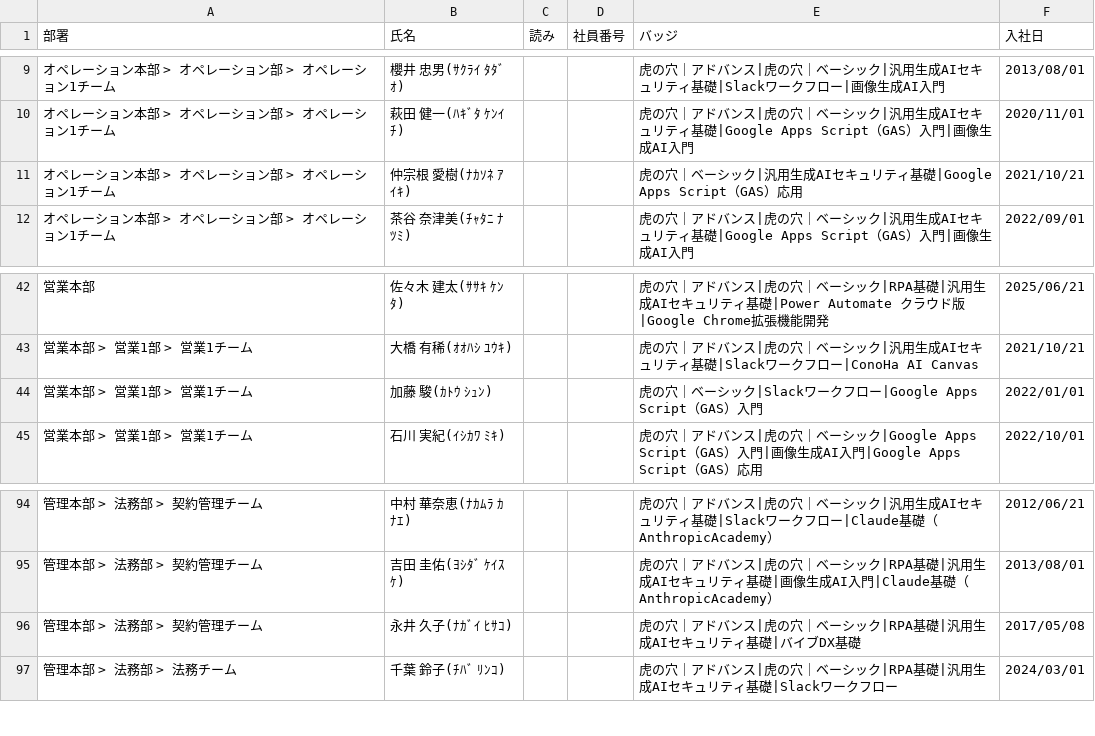
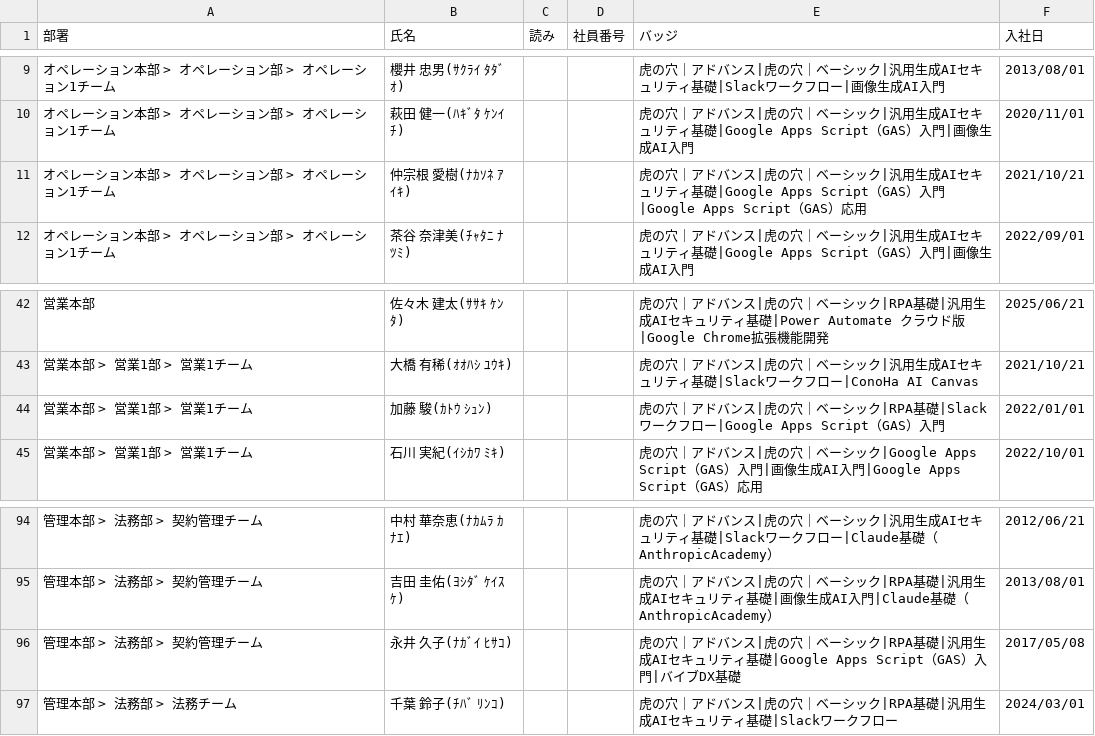
Before and after one commit to coty0322/badge-data, a CSV file: gmo_badges (13).csv, drawn as a sheet; only a part is shown, gaps mark what is left out.

Commit message:
バッジデータ更新 2026/6/30 11:10:50

```diff
--- a/gmo_badges (13).csv
+++ b/gmo_badges (13).csv
@@ -10,3 +10,3 @@
 "オペレーション本部 > オペレーション部 > オペレーション1チーム","萩田 健一(ﾊｷﾞﾀ ｹﾝｲﾁ)","","","虎の穴｜アドバンス|虎の穴｜ベーシック|汎用生成AIセキュリティ基礎|Google Apps Script（GAS）入門|画像生成AI入門","2020/11/01"
-"オペレーション本部 > オペレーション部 > オペレーション1チーム","仲宗根 愛樹(ﾅｶｿﾈ ｱｲｷ)","","","虎の穴｜ベーシック|汎用生成AIセキュリティ基礎|Google Apps Script（GAS）応用","2021/10/21"
+"オペレーション本部 > オペレーション部 > オペレーション1チーム","仲宗根 愛樹(ﾅｶｿﾈ ｱｲｷ)","","","虎の穴｜アドバンス|虎の穴｜ベーシック|汎用生成AIセキュリティ基礎|Google Apps Script（GAS）入門|Google Apps Script（GAS）応用","2021/10/21"
 "オペレーション本部 > オペレーション部 > オペレーション1チーム","茶谷 奈津美(ﾁｬﾀﾆ ﾅﾂﾐ)","","","虎の穴｜アドバンス|虎の穴｜ベーシック|汎用生成AIセキュリティ基礎|Google Apps Script（GAS）入門|画像生成AI入門","2022/09/01"
@@ -43,3 +43,3 @@
 "営業本部 > 営業1部 > 営業1チーム","大橋 有稀(ｵｵﾊｼ ﾕｳｷ)","","","虎の穴｜アドバンス|虎の穴｜ベーシック|汎用生成AIセキュリティ基礎|Slackワークフロー|ConoHa AI Canvas","2021/10/21"
-"営業本部 > 営業1部 > 営業1チーム","加藤 駿(ｶﾄｳ ｼｭﾝ)","","","虎の穴｜ベーシック|Slackワークフロー|Google Apps Script（GAS）入門","2022/01/01"
+"営業本部 > 営業1部 > 営業1チーム","加藤 駿(ｶﾄｳ ｼｭﾝ)","","","虎の穴｜アドバンス|虎の穴｜ベーシック|RPA基礎|Slackワークフロー|Google Apps Script（GAS）入門","2022/01/01"
 "営業本部 > 営業1部 > 営業1チーム","石川 実紀(ｲｼｶﾜ ﾐｷ)","","","虎の穴｜アドバンス|虎の穴｜ベーシック|Google Apps Script（GAS）入門|画像生成AI入門|Google Apps Script（GAS）応用","2022/10/01"
@@ -95,3 +95,3 @@
 "管理本部 > 法務部 > 契約管理チーム","吉田 圭佑(ﾖｼﾀﾞ ｹｲｽｹ)","","","虎の穴｜アドバンス|虎の穴｜ベーシック|RPA基礎|汎用生成AIセキュリティ基礎|画像生成AI入門|Claude基礎（AnthropicAcademy）","2013/08/01"
-"管理本部 > 法務部 > 契約管理チーム","永井 久子(ﾅｶﾞｲ ﾋｻｺ)","","","虎の穴｜アドバンス|虎の穴｜ベーシック|RPA基礎|汎用生成AIセキュリティ基礎|バイブDX基礎","2017/05/08"
+"管理本部 > 法務部 > 契約管理チーム","永井 久子(ﾅｶﾞｲ ﾋｻｺ)","","","虎の穴｜アドバンス|虎の穴｜ベーシック|RPA基礎|汎用生成AIセキュリティ基礎|Google Apps Script（GAS）入門|バイブDX基礎","2017/05/08"
 "管理本部 > 法務部 > 法務チーム","千葉 鈴子(ﾁﾊﾞ ﾘﾝｺ)","","","虎の穴｜アドバンス|虎の穴｜ベーシック|RPA基礎|汎用生成AIセキュリティ基礎|Slackワークフロー","2024/03/01"
```
